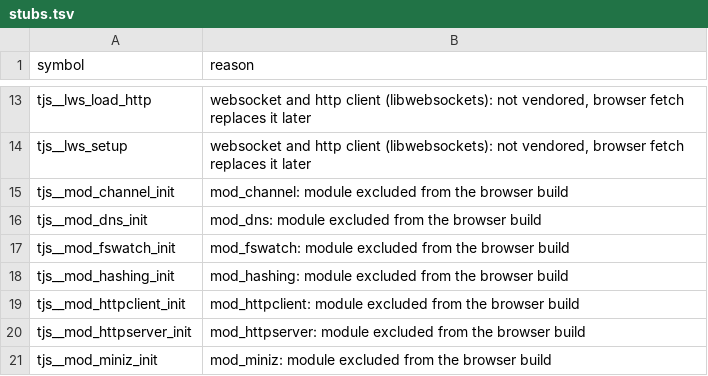
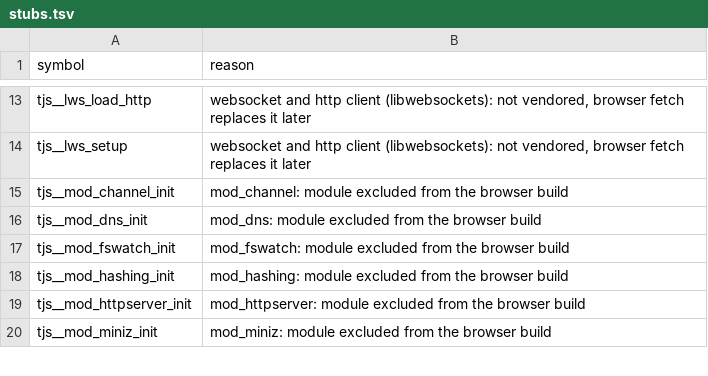
Before and after one commit to AnEntrypoint/thebird, a TSV file: scripts/txiki/stubs.tsv, drawn as a sheet; only a part is shown, gaps mark what is left out; the diff names each change by its address in the sheet, - before the commit and + after, or states it on an @@ line.

Commit message:
feat(curl): run curl and wget through txiki.js fetch
The txiki.js browser build now has a fetch transport. Its native
HttpClient is implemented in JavaScript (scripts/txiki/browser/http-client.js),
installed as core.HttpClient by httpclient-browser.c, and sends open and
abort messages through the tjs_bridge_send import. The host performs each
request with the browser's fetch and returns the status, headers, body
chunks and completion. The engine runtime stays alive while requests are
open: tjs_browser_resume delivers each event and tjs_browser_end frees it.

curl and wget now generate a module that calls fetch, so their requests use
txiki's fetch. Cancel aborts the open requests and ends the runtime.

Witnessed locally: curl and wget fetch a CORS host, curl -sf reports a 404,
a host without CORS is refused, Ctrl-C ends a held request, and tjs -e
awaits fetch. Full npm run witness: 101 PASS.

```diff
--- a/scripts/txiki/stubs.tsv
+++ b/scripts/txiki/stubs.tsv
-row 19: tjs__mod_httpclient_init | mod_httpclient: module excluded from the browser build
```
Also changed, not shown: 12 other files.
